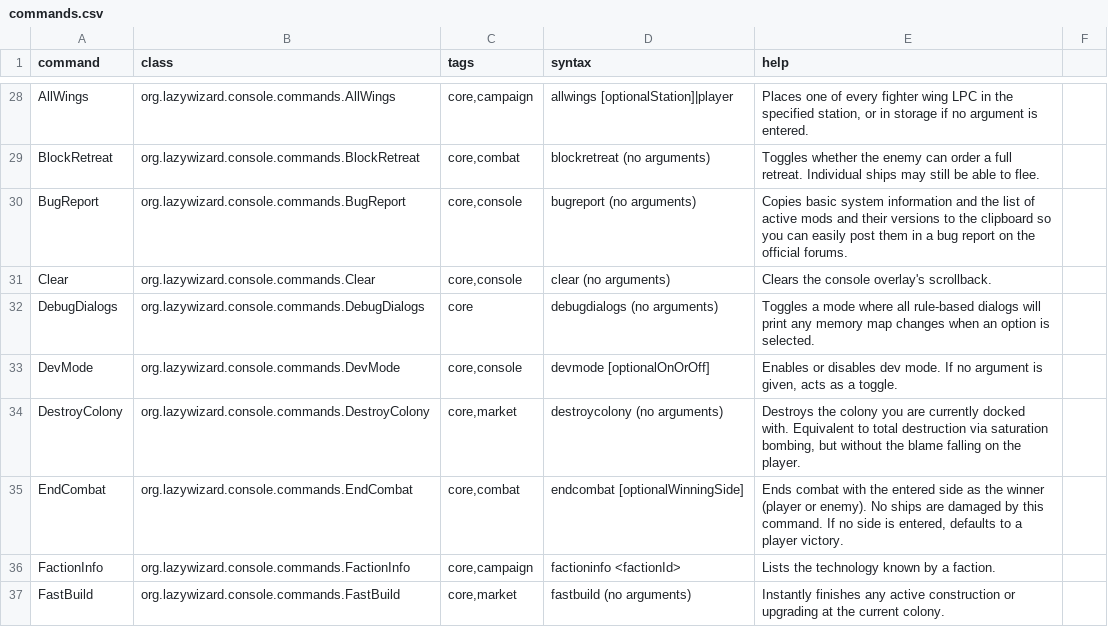
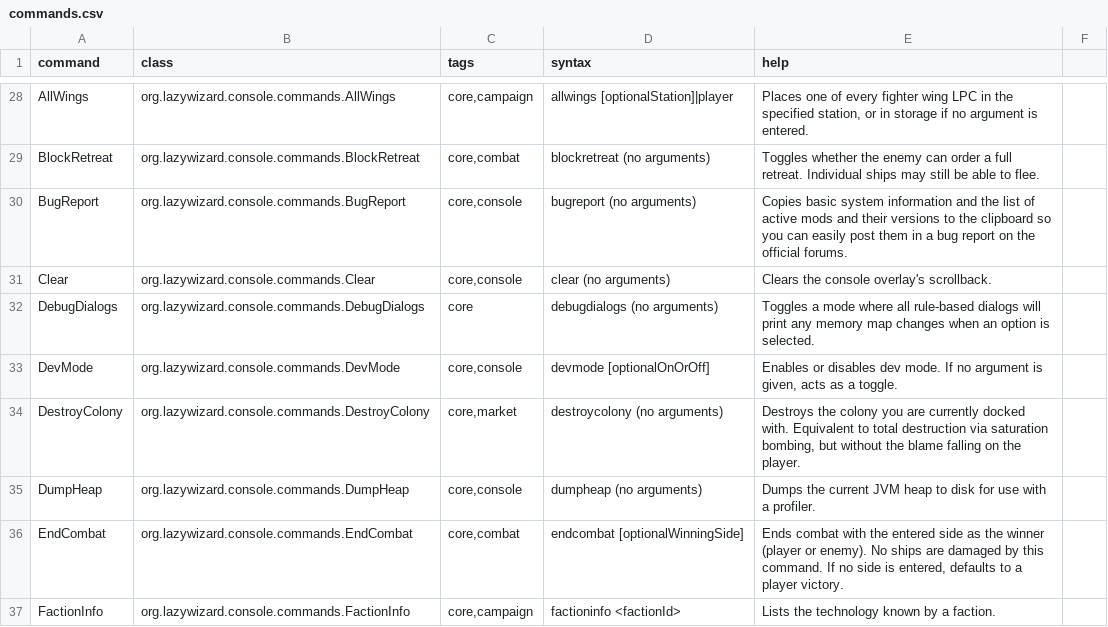
Before and after one commit to LazyWizard/console-commands, a CSV file: src/main/mod/data/console/commands.csv, drawn as a sheet; only a part is shown, gaps mark what is left out; the shorter side is filled out with more unchanged rows; the diff names each change by its address in the sheet, - before the commit and + after, or states it on an @@ line.

Commit message:
Added DumpHeap command

```diff
--- a/src/main/mod/data/console/commands.csv
+++ b/src/main/mod/data/console/commands.csv
+row 35: DumpHeap | org.lazywizard.console.commands.DumpHeap | core,console | dumpheap (no arguments) | Dumps the current JVM heap to disk for use with a profiler.
```
Also changed, not shown: 3 other files.
